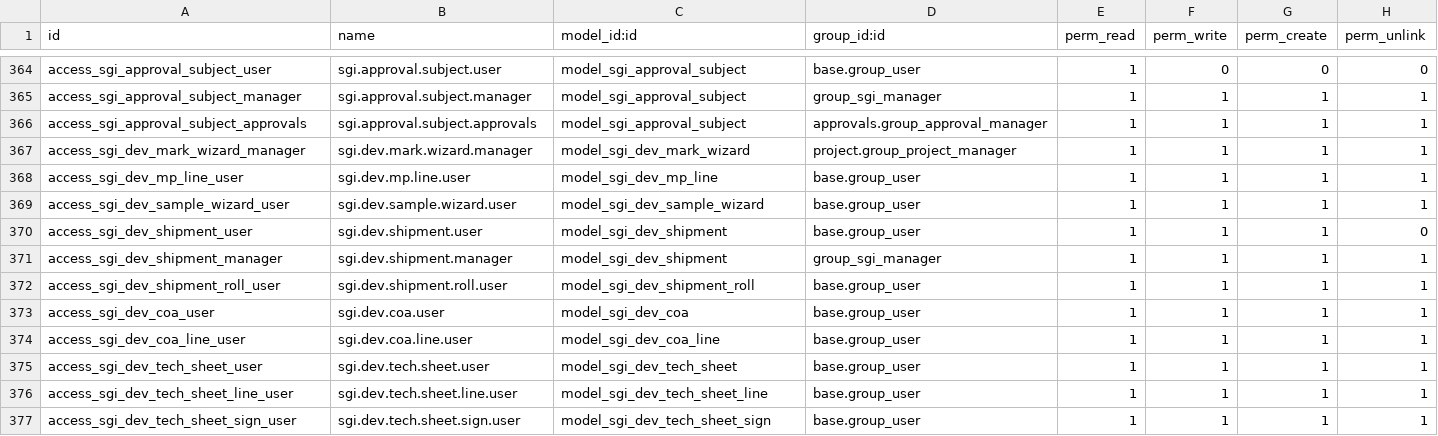
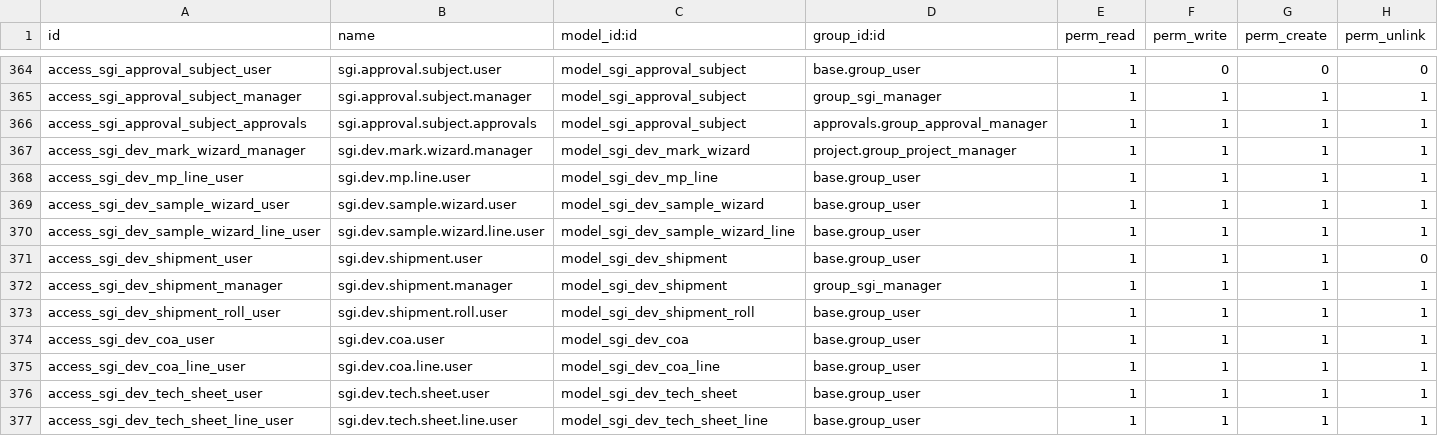
Before and after one commit to quimibond/qb19, a CSV file: addons/quimibond_sgi/security/ir.model.access.csv, drawn as a sheet; only a part is shown, gaps mark what is left out; the shorter side is filled out with more unchanged rows; the diff names each change by its address in the sheet, - before the commit and + after, or states it on an @@ line.

```diff
--- a/addons/quimibond_sgi/security/ir.model.access.csv
+++ b/addons/quimibond_sgi/security/ir.model.access.csv
+row 370: access_sgi_dev_sample_wizard_line_user | sgi.dev.sample.wizard.line.user | model_sgi_dev_sample_wizard_line | base.group_user | 1 | 1 | 1 | 1
```
Also changed, not shown: 12 other files.
